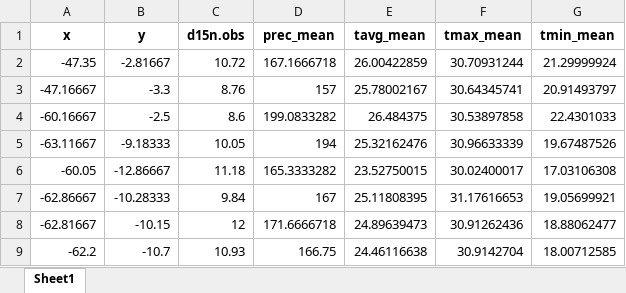
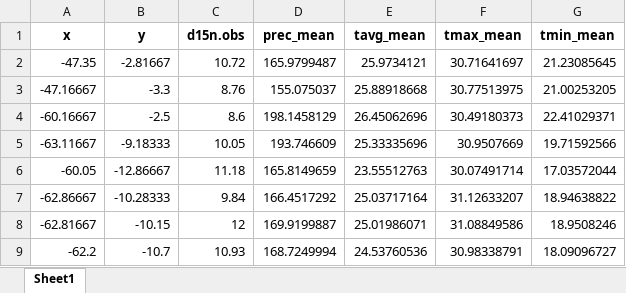
Before and after one commit to deoclecioamorim/Rbras_2025, an Excel workbook: dados/dn15_var_clim.xlsx, sheet Sheet1, drawn as a sheet; only a part is shown; values as stored, in another font and other column widths than the file's, no borders; the diff covers the shown part only; the diff names each change by its address in the sheet, - before the commit and + after, or states it on an @@ line.

```diff
--- a/dados/dn15_var_clim.xlsx (sheet Sheet1)
+++ b/dados/dn15_var_clim.xlsx (sheet Sheet1)
-D2 (prec_mean): 167.1666718
+D2 (prec_mean): 165.9799487
-E2 (tavg_mean): 26.00422859
+E2 (tavg_mean): 25.9734121
-F2 (tmax_mean): 30.70931244
+F2 (tmax_mean): 30.71641697
-G2 (tmin_mean): 21.29999924
+G2 (tmin_mean): 21.23085645
-D3 (prec_mean): 157
+D3 (prec_mean): 155.075037
-E3 (tavg_mean): 25.78002167
+E3 (tavg_mean): 25.88918668
-F3 (tmax_mean): 30.64345741
+F3 (tmax_mean): 30.77513975
-G3 (tmin_mean): 20.91493797
+G3 (tmin_mean): 21.00253205
-D4 (prec_mean): 199.0833282
+D4 (prec_mean): 198.1458129
-E4 (tavg_mean): 26.484375
+E4 (tavg_mean): 26.45062696
-F4 (tmax_mean): 30.53897858
+F4 (tmax_mean): 30.49180373
-G4 (tmin_mean): 22.4301033
+G4 (tmin_mean): 22.41029371
-D5 (prec_mean): 194
+D5 (prec_mean): 193.746609
-E5 (tavg_mean): 25.32162476
+E5 (tavg_mean): 25.33335696
-F5 (tmax_mean): 30.96633339
+F5 (tmax_mean): 30.9507669
-G5 (tmin_mean): 19.67487526
+G5 (tmin_mean): 19.71592566
-D6 (prec_mean): 165.3333282
+D6 (prec_mean): 165.8149659
-E6 (tavg_mean): 23.52750015
+E6 (tavg_mean): 23.55512763
-F6 (tmax_mean): 30.02400017
+F6 (tmax_mean): 30.07491714
-G6 (tmin_mean): 17.03106308
+G6 (tmin_mean): 17.03572044
-D7 (prec_mean): 167
+D7 (prec_mean): 166.4517292
-E7 (tavg_mean): 25.11808395
+E7 (tavg_mean): 25.03717164
-F7 (tmax_mean): 31.17616653
+F7 (tmax_mean): 31.12633207
-G7 (tmin_mean): 19.05699921
+G7 (tmin_mean): 18.94638822
-D8 (prec_mean): 171.6666718
+D8 (prec_mean): 169.9199887
-E8 (tavg_mean): 24.89639473
+E8 (tavg_mean): 25.01986071
-F8 (tmax_mean): 30.91262436
+F8 (tmax_mean): 31.08849586
-G8 (tmin_mean): 18.88062477
+G8 (tmin_mean): 18.9508246
-D9 (prec_mean): 166.75
+D9 (prec_mean): 168.7249994
-E9 (tavg_mean): 24.46116638
+E9 (tavg_mean): 24.53760536
-F9 (tmax_mean): 30.9142704
+F9 (tmax_mean): 30.98338791
-G9 (tmin_mean): 18.00712585
+G9 (tmin_mean): 18.09096727
```
Also changed, not shown: 1076 edited cells elsewhere in this sheet, 26 other files.
